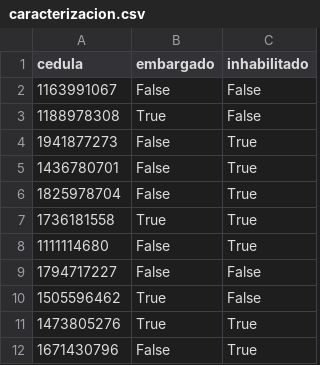
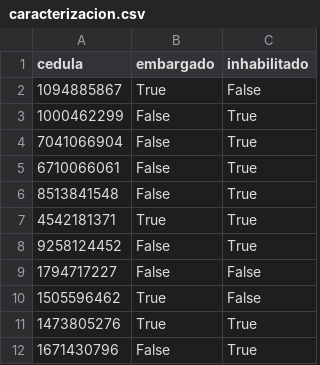
Before and after one commit to Andres-Correa69/ProyectoED, a CSV file: Colpensionex/src/main/resources/files/caracterizacion.csv, drawn as a sheet; only a part is shown.

```diff
--- a/Colpensionex/src/main/resources/files/caracterizacion.csv
+++ b/Colpensionex/src/main/resources/files/caracterizacion.csv
@@ -1,9 +1,9 @@
 cedula;embargado;inhabilitado
-1163991067;False;False
-1188978308;True;False
-1941877273;False;True
-1436780701;False;True
-1825978704;False;True
-1736181558;True;True
-1111114680;False;True
+1094885867;True;False
+1000462299;False;True
+7041066904;False;True
+6710066061;False;True
+8513841548;False;True
+4542181371;True;True
+9258124452;False;True
 1794717227;False;False
```
Also changed, not shown: Colpensionex/src/main/resources/files/cotizantes.csv, 8 other files.
